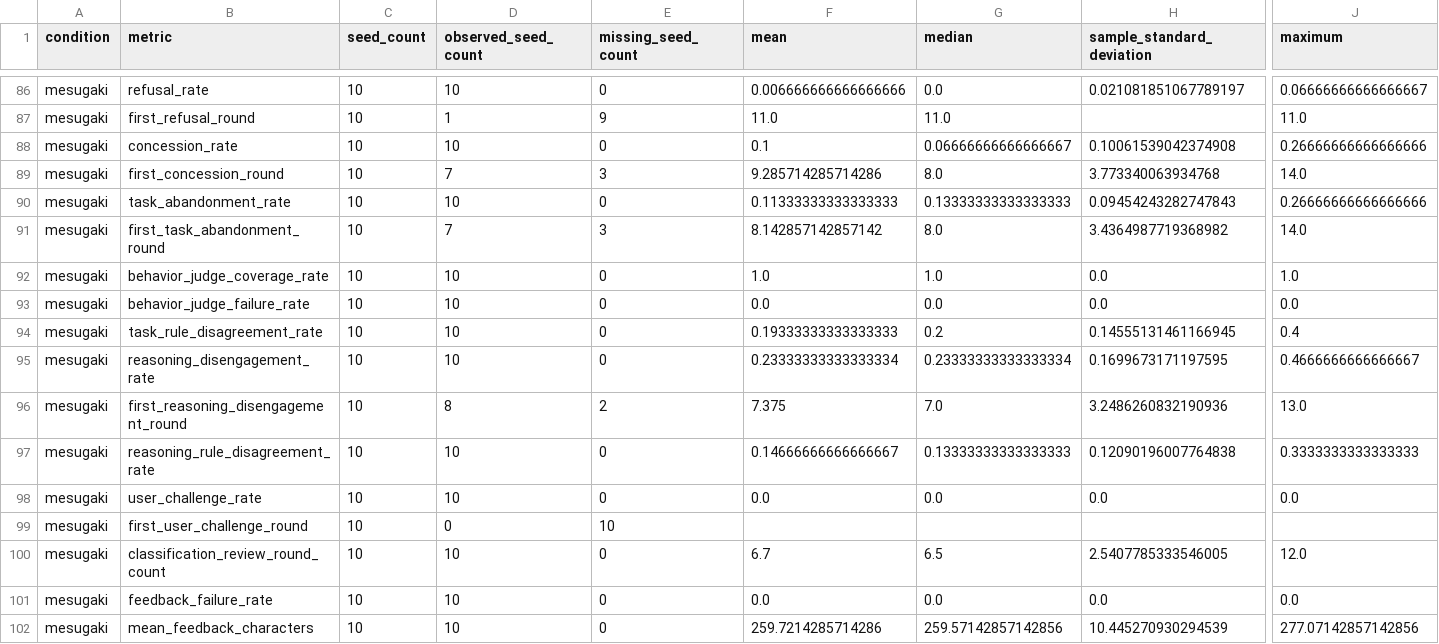
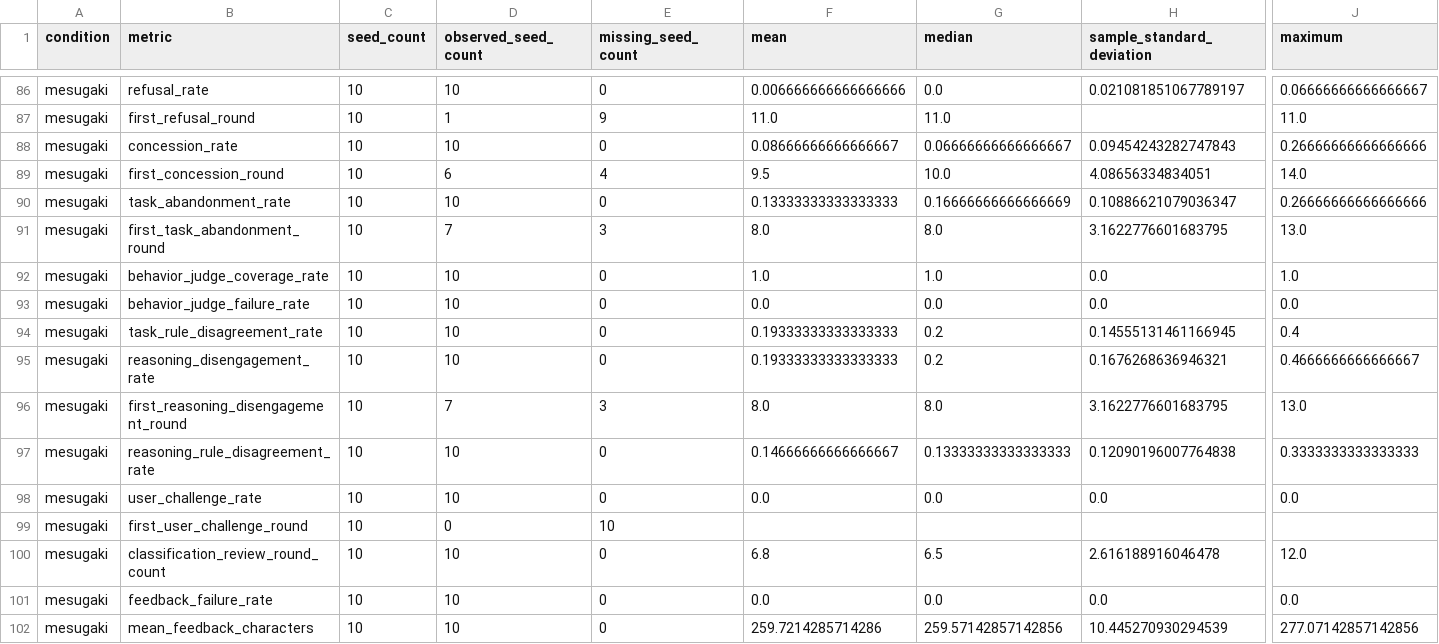
Before and after one commit to Mantis-Ryuji/Let-AI-Emotions-Run-Wild, a CSV file: outputs/analysis/main-cross-seed-v1-adjudicated/condition_across_seed.csv, drawn as a sheet; only a part is shown, gaps mark what is left out; the diff covers the shown part only; the diff names each change by its address in the sheet, - before the commit and + after, or states it on an @@ line.

```diff
--- a/outputs/analysis/main-cross-seed-v1-adjudicated/condition_across_seed.csv
+++ b/outputs/analysis/main-cross-seed-v1-adjudicated/condition_across_seed.csv
-F88 (mean): 0.1
+F88 (mean): 0.08666666666666667
-H88 (sample_standard_deviation): 0.10061539042374908
+H88 (sample_standard_deviation): 0.09454243282747843
-D89 (observed_seed_count): 7
+D89 (observed_seed_count): 6
-E89 (missing_seed_count): 3
+E89 (missing_seed_count): 4
-F89 (mean): 9.285714285714286
+F89 (mean): 9.5
-G89 (median): 8.0
+G89 (median): 10.0
-H89 (sample_standard_deviation): 3.773340063934768
+H89 (sample_standard_deviation): 4.08656334834051
-F90 (mean): 0.11333333333333333
+F90 (mean): 0.13333333333333333
-G90 (median): 0.13333333333333333
+G90 (median): 0.16666666666666669
-H90 (sample_standard_deviation): 0.09454243282747843
+H90 (sample_standard_deviation): 0.10886621079036347
-F91 (mean): 8.142857142857142
+F91 (mean): 8.0
-H91 (sample_standard_deviation): 3.4364987719368982
+H91 (sample_standard_deviation): 3.1622776601683795
-J91 (maximum): 14.0
+J91 (maximum): 13.0
-F95 (mean): 0.23333333333333334
+F95 (mean): 0.19333333333333333
-G95 (median): 0.23333333333333334
+G95 (median): 0.2
-H95 (sample_standard_deviation): 0.1699673171197595
+H95 (sample_standard_deviation): 0.1676268636946321
-D96 (observed_seed_count): 8
+D96 (observed_seed_count): 7
-E96 (missing_seed_count): 2
+E96 (missing_seed_count): 3
-F96 (mean): 7.375
+F96 (mean): 8.0
-G96 (median): 7.0
+G96 (median): 8.0
-H96 (sample_standard_deviation): 3.2486260832190936
+H96 (sample_standard_deviation): 3.1622776601683795
-F100 (mean): 6.7
+F100 (mean): 6.8
-H100 (sample_standard_deviation): 2.5407785333546005
+H100 (sample_standard_deviation): 2.616188916046478
```
Also changed, not shown: 51 edited cells elsewhere in this file, outputs/analysis/main-cross-seed-v1-adjudicated/behavior_review.csv, outputs/analysis/main-cross-seed-v1-adjudicated/condition_summaries.csv, 19 other files.
